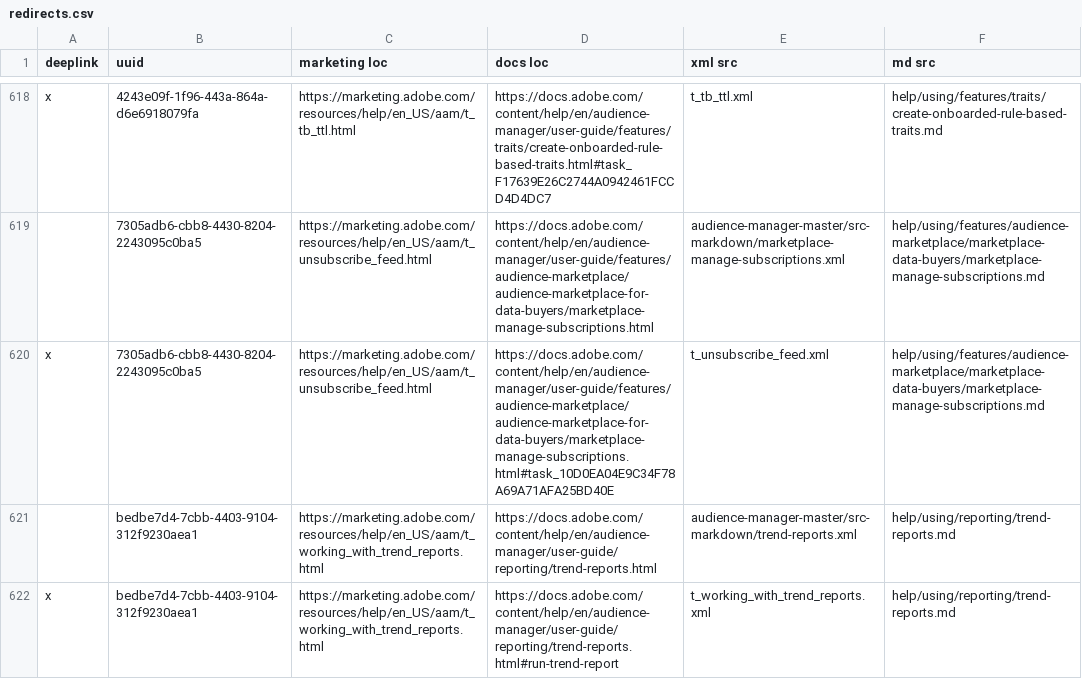
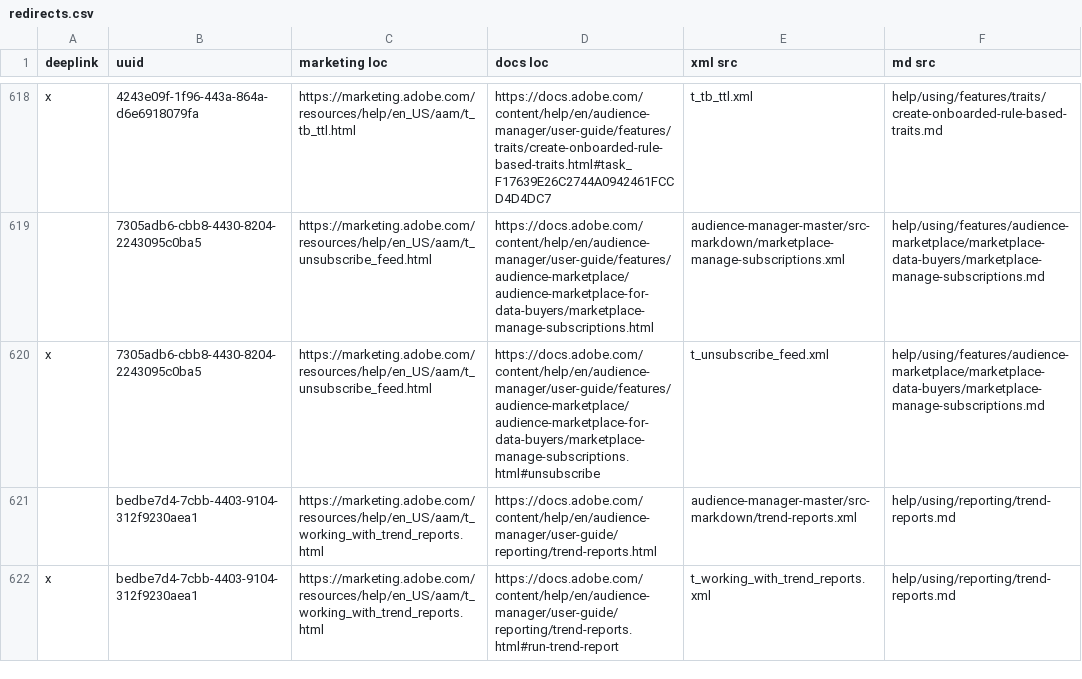
Before and after one commit to AdobeDocs/audience-manager.en, a CSV file: help/using/redirects.csv, drawn as a sheet; only a part is shown, gaps mark what is left out; the diff covers the shown part only; the diff names each change by its address in the sheet, - before the commit and + after, or states it on an @@ line.

```diff
--- a/help/using/redirects.csv
+++ b/help/using/redirects.csv
-D620 (docs loc): https://docs.adobe.com/content/help/en/audience-manager/user-guide/features/audience-marketplace/audience-marketplace-for-data-buyers/marketplace-manage-subscriptions.html#task_10D0EA04E9C34F78A69A71AFA25BD40E
+D620 (docs loc): https://docs.adobe.com/content/help/en/audience-manager/user-guide/features/audience-marketplace/audience-marketplace-for-data-buyers/marketplace-manage-subscriptions.html#unsubscribe
```
Also changed, not shown: 10 edited cells elsewhere in this file, 21 other files.
